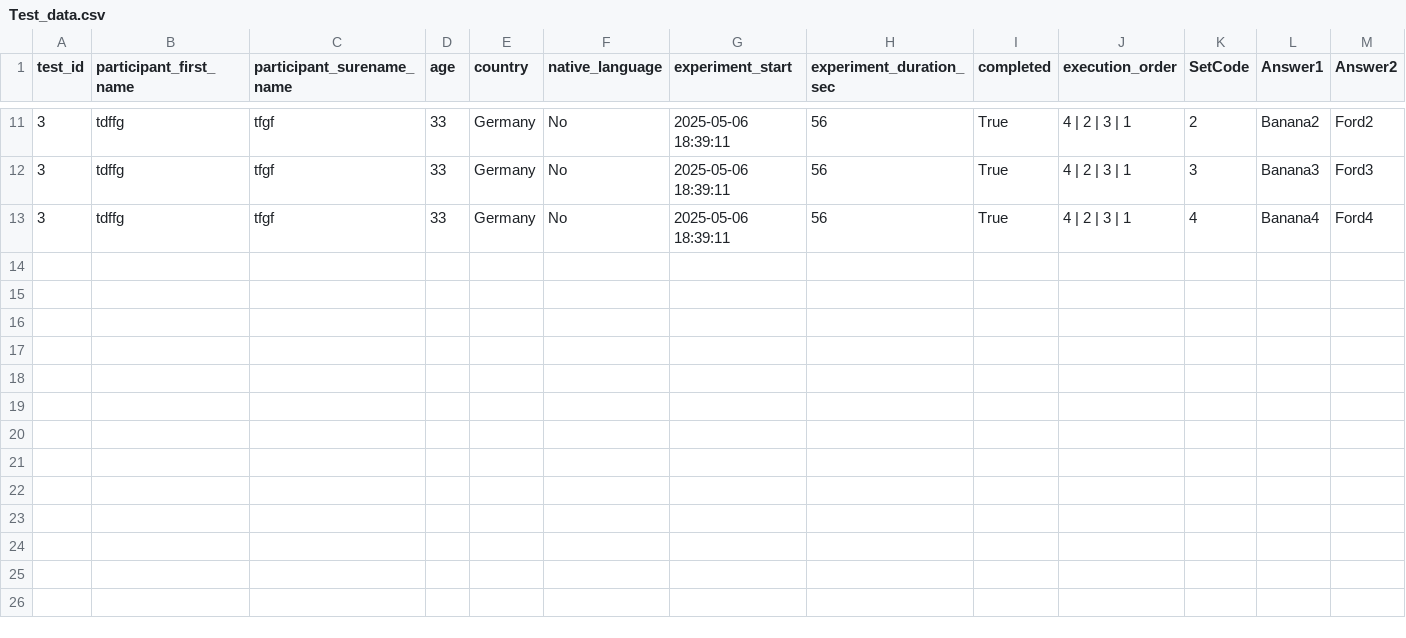
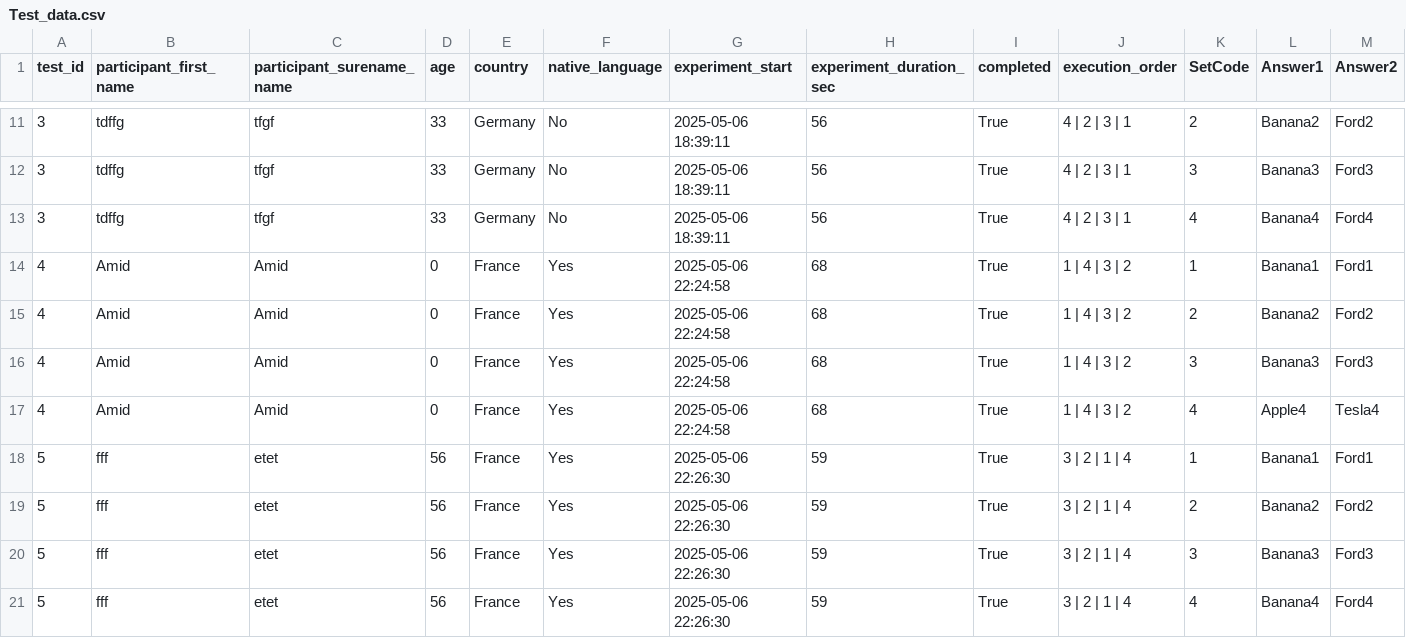
Before and after one commit to Amidn/JTBrix, a CSV file: src/JTBrix/data/results/Test_data.csv, drawn as a sheet; only a part is shown, gaps mark what is left out; rows hold the shown columns only; the diff names each change by its address in the sheet, - before the commit and + after, or states it on an @@ line.

```diff
--- a/src/JTBrix/data/results/Test_data.csv
+++ b/src/JTBrix/data/results/Test_data.csv
+row 14: 4 | Amid | Amid | 0 | France | Yes | 2025-05-06 22:24:58 | 68 | True | 1 | 4 | 3 | 2 | 1 | Banana1 | Ford1
+row 15: 4 | Amid | Amid | 0 | France | Yes | 2025-05-06 22:24:58 | 68 | True | 1 | 4 | 3 | 2 | 2 | Banana2 | Ford2
+row 16: 4 | Amid | Amid | 0 | France | Yes | 2025-05-06 22:24:58 | 68 | True | 1 | 4 | 3 | 2 | 3 | Banana3 | Ford3
+row 17: 4 | Amid | Amid | 0 | France | Yes | 2025-05-06 22:24:58 | 68 | True | 1 | 4 | 3 | 2 | 4 | Apple4 | Tesla4
+row 18: 5 | fff | etet | 56 | France | Yes | 2025-05-06 22:26:30 | 59 | True | 3 | 2 | 1 | 4 | 1 | Banana1 | Ford1
+row 19: 5 | fff | etet | 56 | France | Yes | 2025-05-06 22:26:30 | 59 | True | 3 | 2 | 1 | 4 | 2 | Banana2 | Ford2
+row 20: 5 | fff | etet | 56 | France | Yes | 2025-05-06 22:26:30 | 59 | True | 3 | 2 | 1 | 4 | 3 | Banana3 | Ford3
+row 21: 5 | fff | etet | 56 | France | Yes | 2025-05-06 22:26:30 | 59 | True | 3 | 2 | 1 | 4 | 4 | Banana4 | Ford4
```
Also changed, not shown: 5 other files.
